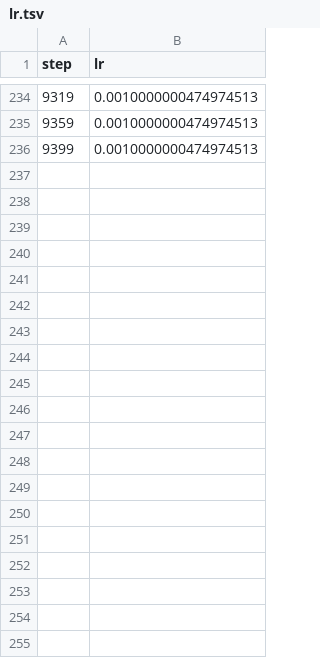
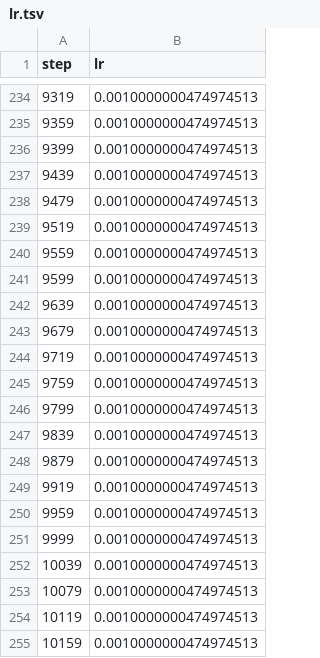
Before and after one commit to ArturMakowski/Sound_event_detection_system, a TSV file: dvclive/plots/metrics/train/lr.tsv, drawn as a sheet; only a part is shown, gaps mark what is left out; the diff covers the shown part only; the diff names each change by its address in the sheet, - before the commit and + after, or states it on an @@ line.

Commit message:
exp 96-step=10282

```diff
--- a/dvclive/plots/metrics/train/lr.tsv
+++ b/dvclive/plots/metrics/train/lr.tsv
+row 237: 9439 | 0.0010000000474974513
+row 238: 9479 | 0.0010000000474974513
+row 239: 9519 | 0.0010000000474974513
+row 240: 9559 | 0.0010000000474974513
+row 241: 9599 | 0.0010000000474974513
+row 242: 9639 | 0.0010000000474974513
+row 243: 9679 | 0.0010000000474974513
+row 244: 9719 | 0.0010000000474974513
+row 245: 9759 | 0.0010000000474974513
+row 246: 9799 | 0.0010000000474974513
+row 247: 9839 | 0.0010000000474974513
+row 248: 9879 | 0.0010000000474974513
+row 249: 9919 | 0.0010000000474974513
+row 250: 9959 | 0.0010000000474974513
+row 251: 9999 | 0.0010000000474974513
+row 252: 10039 | 0.0010000000474974513
+row 253: 10079 | 0.0010000000474974513
+row 254: 10119 | 0.0010000000474974513
+row 255: 10159 | 0.0010000000474974513
```
Also changed, not shown: 11 added rows elsewhere in this file, dvclive/plots/metrics/epoch.tsv, dvclive/plots/metrics/train/loss.tsv, 23 other files.
